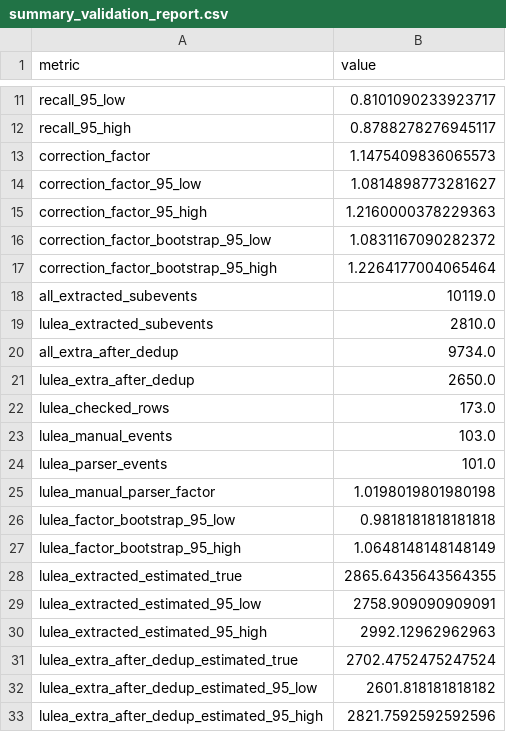
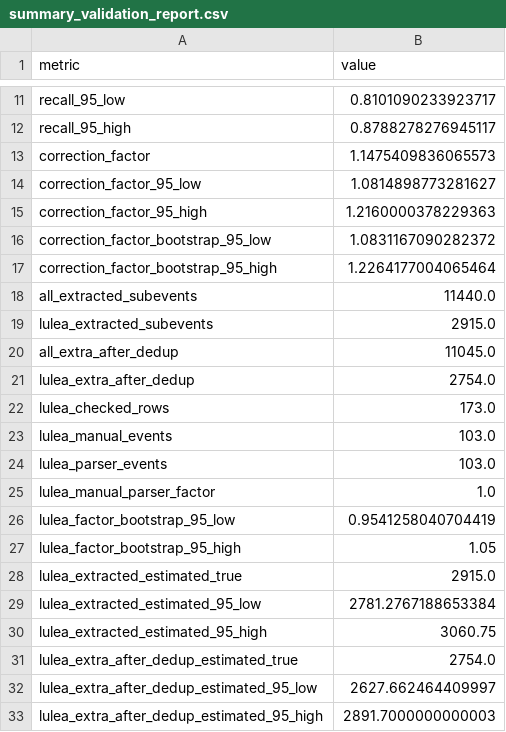
Before and after one commit to Lulea-statistik/Lulea-polishandelser, a CSV file: data/summary_validation_report.csv, drawn as a sheet; only a part is shown, gaps mark what is left out.

```diff
--- a/data/summary_validation_report.csv
+++ b/data/summary_validation_report.csv
@@ -17,17 +17,17 @@ correction_factor_bootstrap_95_low,1.0831167090282372
 correction_factor_bootstrap_95_high,1.2264177004065464
-all_extracted_subevents,10119.0
-lulea_extracted_subevents,2810.0
-all_extra_after_dedup,9734.0
-lulea_extra_after_dedup,2650.0
+all_extracted_subevents,11440.0
+lulea_extracted_subevents,2915.0
+all_extra_after_dedup,11045.0
+lulea_extra_after_dedup,2754.0
 lulea_checked_rows,173.0
 lulea_manual_events,103.0
-lulea_parser_events,101.0
-lulea_manual_parser_factor,1.0198019801980198
-lulea_factor_bootstrap_95_low,0.9818181818181818
-lulea_factor_bootstrap_95_high,1.0648148148148149
-lulea_extracted_estimated_true,2865.6435643564355
-lulea_extracted_estimated_95_low,2758.909090909091
-lulea_extracted_estimated_95_high,2992.12962962963
-lulea_extra_after_dedup_estimated_true,2702.4752475247524
-lulea_extra_after_dedup_estimated_95_low,2601.818181818182
-lulea_extra_after_dedup_estimated_95_high,2821.7592592592596
+lulea_parser_events,103.0
+lulea_manual_parser_factor,1.0
+lulea_factor_bootstrap_95_low,0.9541258040704419
+lulea_factor_bootstrap_95_high,1.05
+lulea_extracted_estimated_true,2915.0
+lulea_extracted_estimated_95_low,2781.2767188653384
+lulea_extracted_estimated_95_high,3060.75
+lulea_extra_after_dedup_estimated_true,2754.0
+lulea_extra_after_dedup_estimated_95_low,2627.662464409997
+lulea_extra_after_dedup_estimated_95_high,2891.7000000000003
```
Also changed, not shown: data/summary_validation_compact.tsv, data/summary_validation_misses.tsv, 11 other files.
